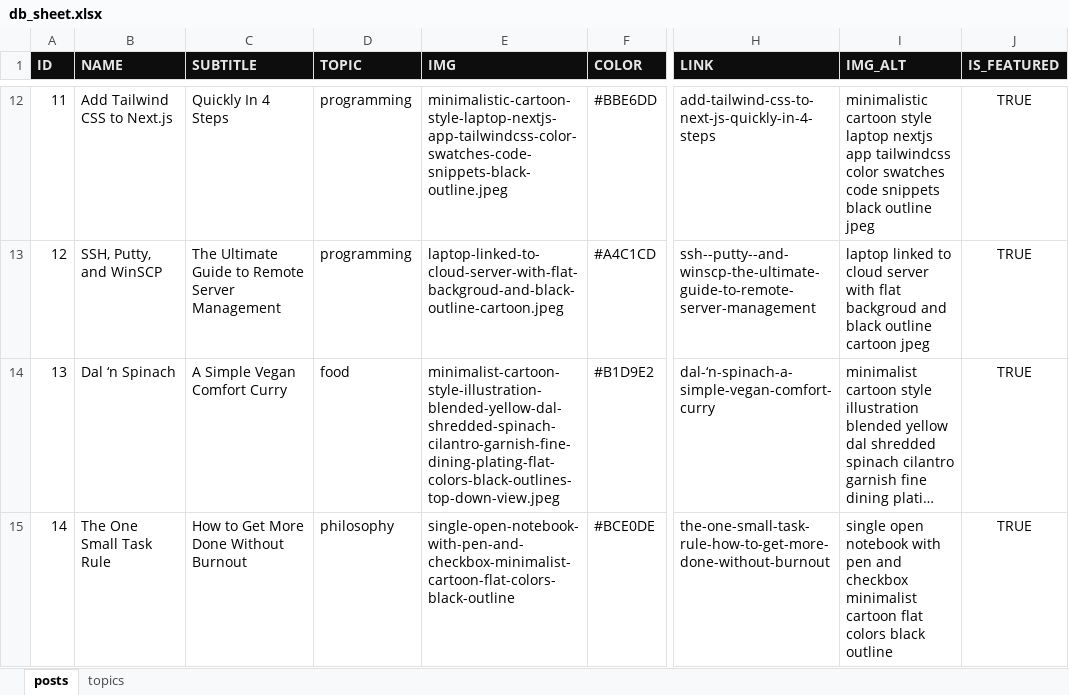
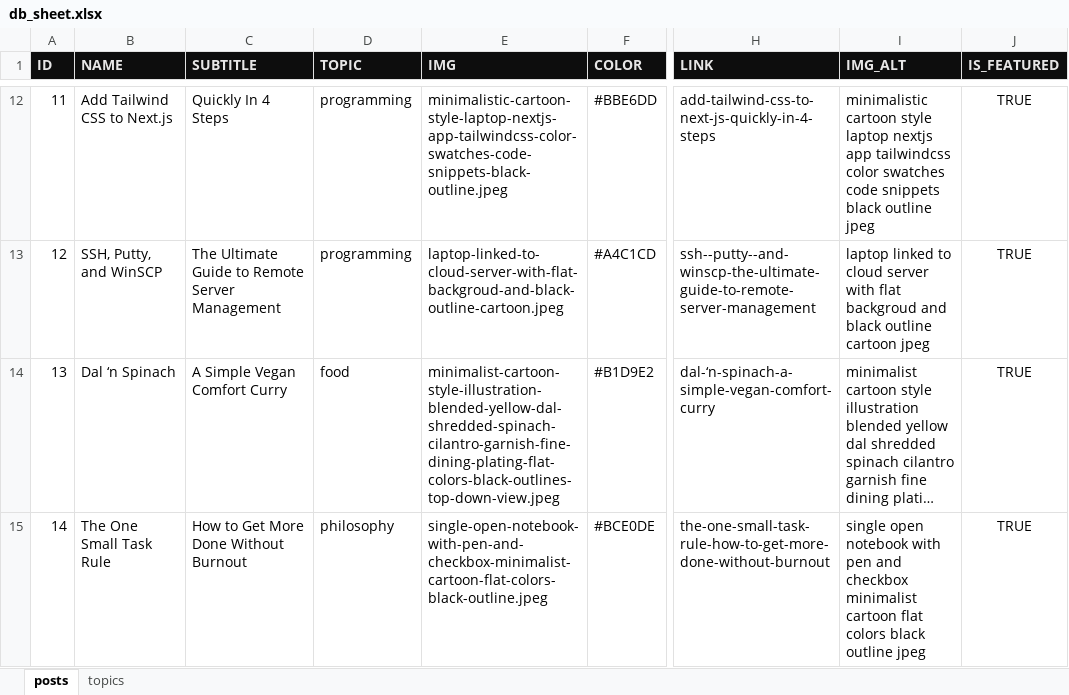
Before and after one commit to mindoffwork/mindoff-filestorage, an Excel workbook: db_sheet.xlsx, sheet posts, drawn as a sheet; only a part is shown, gaps mark what is left out; long unchanged cells end in …; values as stored, in another font and other column widths than the file's, no borders; conditional formats not drawn; the diff names each change by its address in the sheet, - before the commit and + after, or states it on an @@ line.

```diff
--- a/db_sheet.xlsx (sheet posts)
+++ b/db_sheet.xlsx (sheet posts)
-E15 (IMG): single-open-notebook-with-pen-and-checkbox-minimalist-cartoon-flat-colors-black-outline
+E15 (IMG): single-open-notebook-with-pen-and-checkbox-minimalist-cartoon-flat-colors-black-outline.jpeg
-I15 (IMG_ALT): …black outline
+I15 (IMG_ALT): …black outline jpeg
```
Also changed, not shown: 3 other files.
